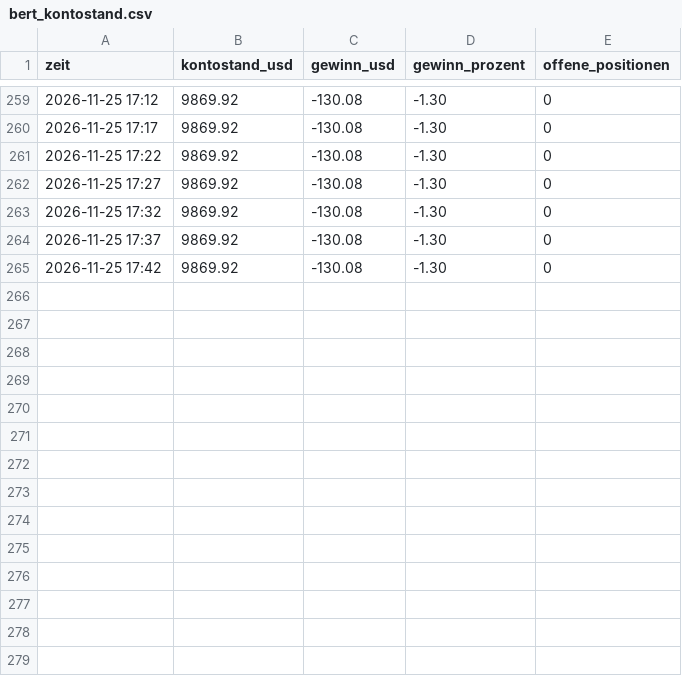
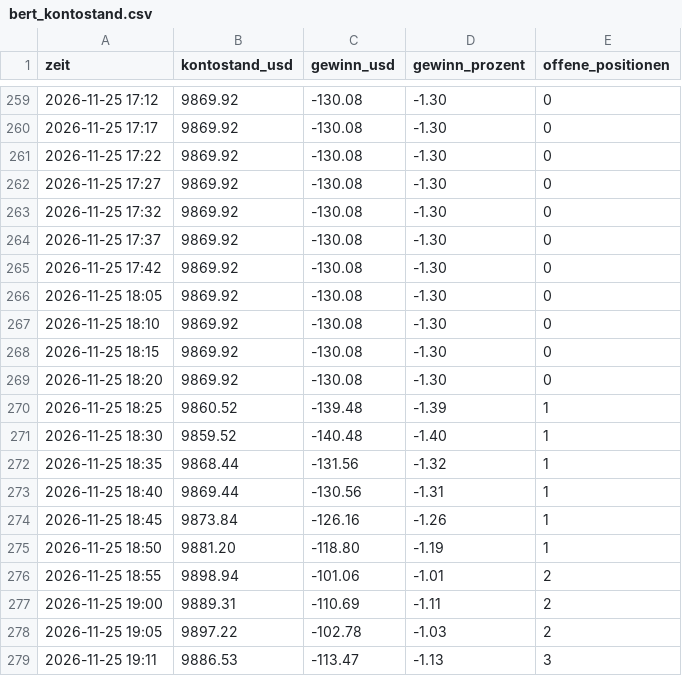
Before and after one commit to ki-gegen-das-system/ki-gegen-das-system, a CSV file: data/bert_kontostand.csv, drawn as a sheet; only a part is shown, gaps mark what is left out.

Commit message:
Bert: Update 2026-11-25 18:11 UTC

```diff
--- a/data/bert_kontostand.csv
+++ b/data/bert_kontostand.csv
@@ -265 +265,15 @@ zeit,kontostand_usd,gewinn_usd,gewinn_prozent,offene_positionen
 2026-11-25 17:42,9869.92,-130.08,-1.30,0
+2026-11-25 18:05,9869.92,-130.08,-1.30,0
+2026-11-25 18:10,9869.92,-130.08,-1.30,0
+2026-11-25 18:15,9869.92,-130.08,-1.30,0
+2026-11-25 18:20,9869.92,-130.08,-1.30,0
+2026-11-25 18:25,9860.52,-139.48,-1.39,1
+2026-11-25 18:30,9859.52,-140.48,-1.40,1
+2026-11-25 18:35,9868.44,-131.56,-1.32,1
+2026-11-25 18:40,9869.44,-130.56,-1.31,1
+2026-11-25 18:45,9873.84,-126.16,-1.26,1
+2026-11-25 18:50,9881.20,-118.80,-1.19,1
+2026-11-25 18:55,9898.94,-101.06,-1.01,2
+2026-11-25 19:00,9889.31,-110.69,-1.11,2
+2026-11-25 19:05,9897.22,-102.78,-1.03,2
+2026-11-25 19:11,9886.53,-113.47,-1.13,3
```
Also changed, not shown: data/bert_entscheidungen.csv, data/bert_trades.csv, 1 other file.
